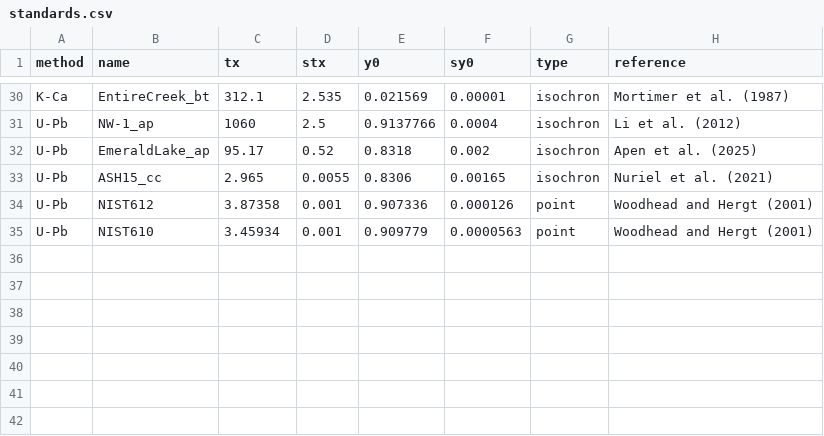
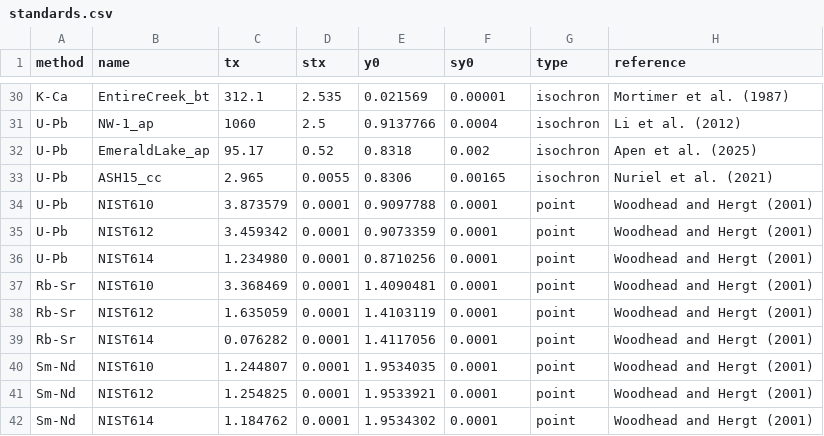
Before and after one commit to pvermees/KJ.jl, a CSV file: settings/standards.csv, drawn as a sheet; only a part is shown, gaps mark what is left out.

Commit message:
Added NIST614

```diff
--- a/settings/standards.csv
+++ b/settings/standards.csv
@@ -33,3 +33,10 @@ U-Pb,EmeraldLake_ap,95.17,0.52,0.8318,0.002,isochron,Apen et al. (2025)
 U-Pb,ASH15_cc,2.965,0.0055,0.8306,0.00165,isochron,Nuriel et al. (2021)
-U-Pb,NIST612,3.87358,0.001,0.907336,0.000126,point,Woodhead and Hergt (2001)
-U-Pb,NIST610,3.45934,0.001,0.909779,0.0000563,point,Woodhead and Hergt (2001)
+U-Pb,NIST610,3.873579,0.0001,0.9097788,0.0001,point,Woodhead and Hergt (2001)
+U-Pb,NIST612,3.459342,0.0001,0.9073359,0.0001,point,Woodhead and Hergt (2001)
+U-Pb,NIST614,1.234980,0.0001,0.8710256,0.0001,point,Woodhead and Hergt (2001)
+Rb-Sr,NIST610,3.368469,0.0001,1.4090481,0.0001,point,Woodhead and Hergt (2001)
+Rb-Sr,NIST612,1.635059,0.0001,1.4103119,0.0001,point,Woodhead and Hergt (2001)
+Rb-Sr,NIST614,0.076282,0.0001,1.4117056,0.0001,point,Woodhead and Hergt (2001)
+Sm-Nd,NIST610,1.244807,0.0001,1.9534035,0.0001,point,Woodhead and Hergt (2001)
+Sm-Nd,NIST612,1.254825,0.0001,1.9533921,0.0001,point,Woodhead and Hergt (2001)
+Sm-Nd,NIST614,1.184762,0.0001,1.9534302,0.0001,point,Woodhead and Hergt (2001)
```
Also changed, not shown: settings/glass.csv, 2 other files.
